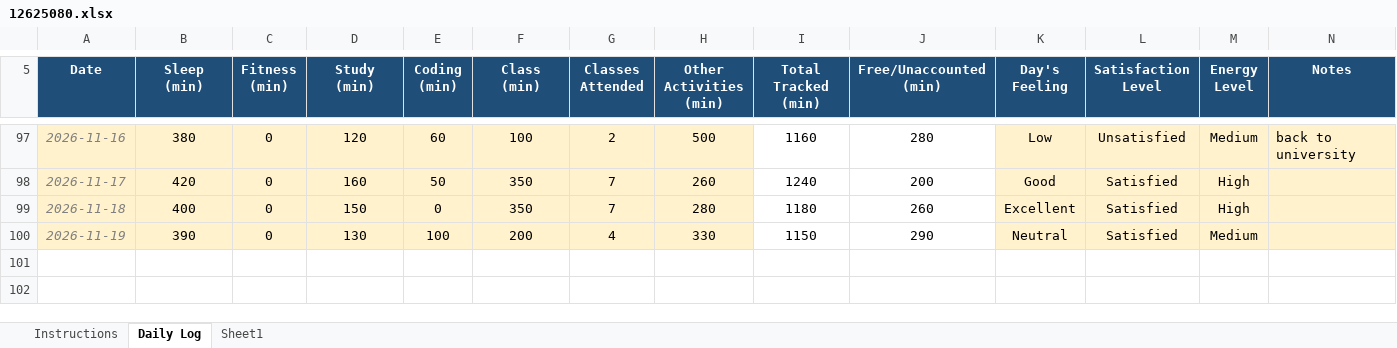
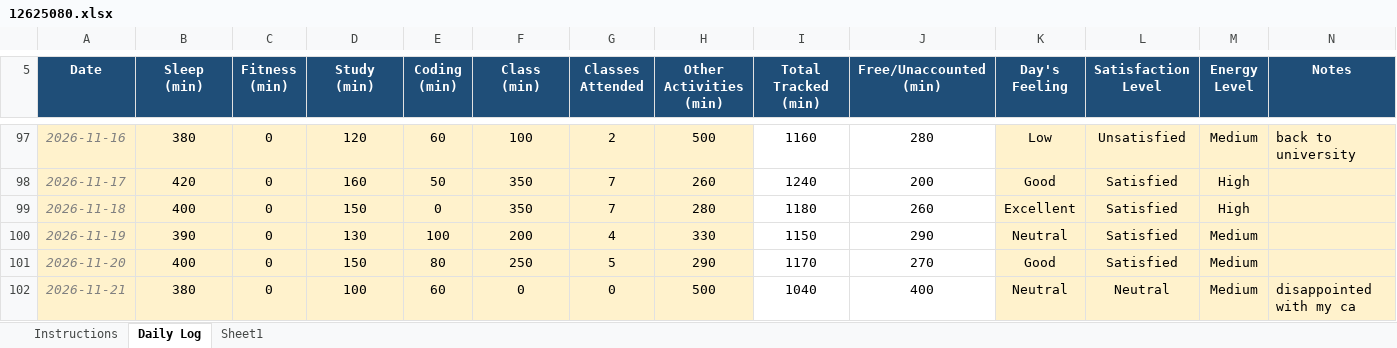
Before and after one commit to joshimehul859/CAP-776, an Excel workbook: 12625080.xlsx, sheet Daily Log, drawn as a sheet; only a part is shown, gaps mark what is left out; values as stored, in another font and other column widths than the file's, no borders; conditional formats not drawn; the diff names each change by its address in the sheet, - before the commit and + after, or states it on an @@ line.

Commit message:
commit

```diff
--- a/12625080.xlsx (sheet Daily Log)
+++ b/12625080.xlsx (sheet Daily Log)
+row 101: 2026-11-20 | 400 | 0 | 150 | 80 | 250 | 5 | 290 | 1170 | 270 | Good | Satisfied | Medium
+row 102: 2026-11-21 | 380 | 0 | 100 | 60 | 0 | 0 | 500 | 1040 | 400 | Neutral | Neutral | Medium | disappointed with my ca
```
